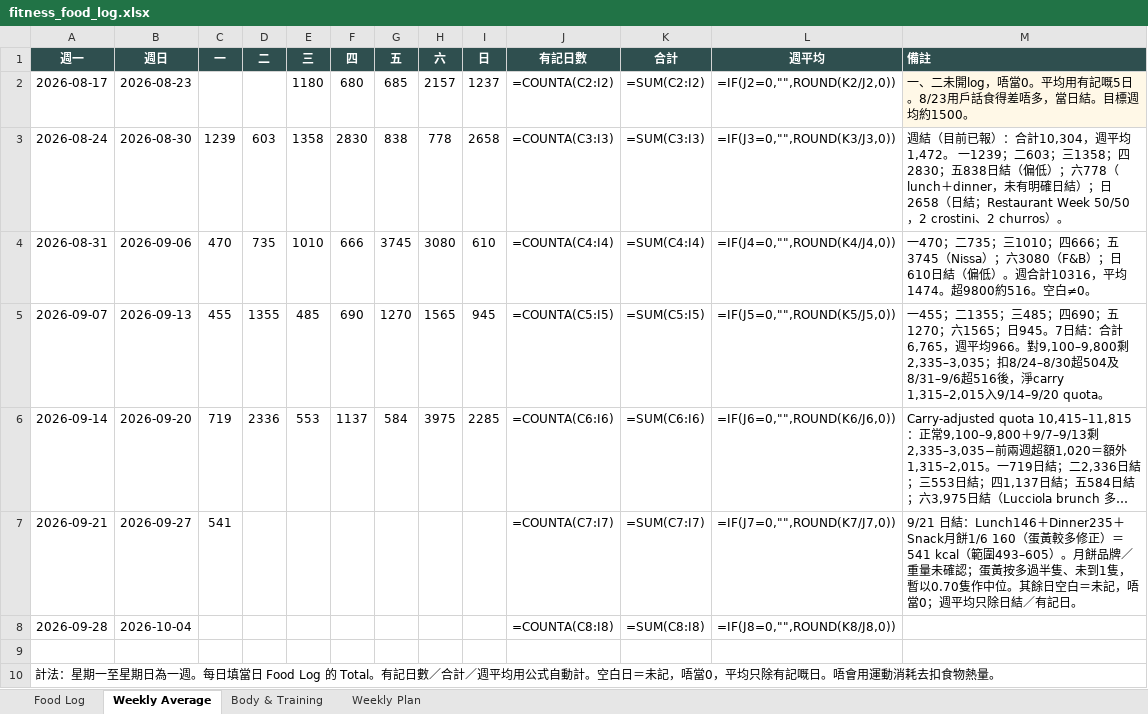
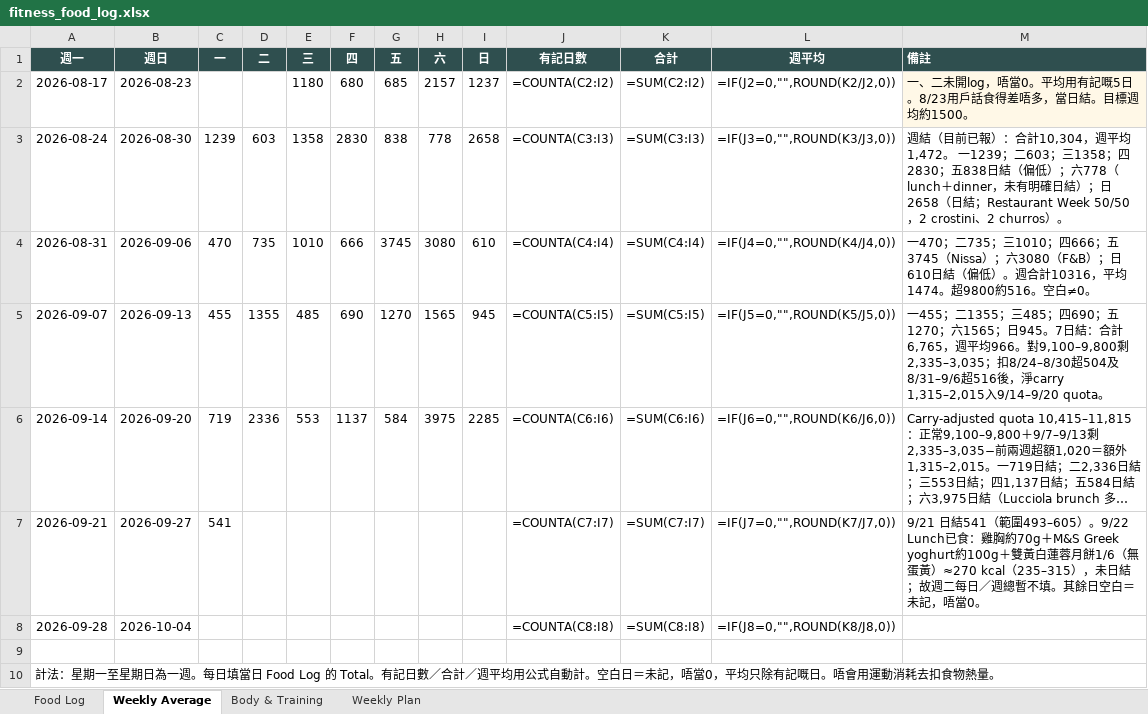
Before and after one commit to buzz-knittinpix/melodycheng622-cmyk.github.io, an Excel workbook: data/fitness_food_log.xlsx, sheet Weekly Average, drawn as a sheet; long unchanged cells end in …; values as stored, in another font and other column widths than the file's, no borders; formulas without a stored value are shown as written; the diff names each change by its address in the sheet, - before the commit and + after, or states it on an @@ line.

Commit message:
Log Sep 22 lunch

```diff
--- a/data/fitness_food_log.xlsx (sheet Weekly Average)
+++ b/data/fitness_food_log.xlsx (sheet Weekly Average)
-M7 (備註): 9/21 日結：Lunch146＋Dinner235＋Snack月餅1/6 160（蛋黃較多修正）＝541 kcal（範圍493–605）。月餅品牌／重量未確認；蛋黃按多過半隻、未到1隻，暫以0.70隻作中位。其餘日空白＝未記，唔當0；週平均只除日結／有記日。
+M7 (備註): 9/21 日結541（範圍493–605）。9/22 Lunch已食：雞胸約70g＋M&S Greek yoghurt約100g＋雙黃白蓮蓉月餅1/6（無蛋黃）≈270 kcal（235–315），未日結；故週二每日／週總暫不填。其餘日空白＝未記，唔當0。
```
Also changed, not shown: sheet Food Log, 1 other file.
